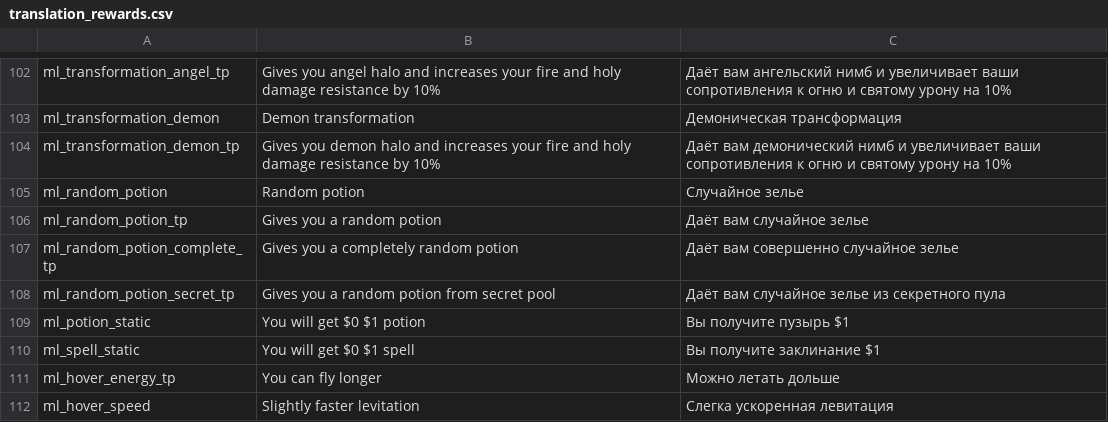
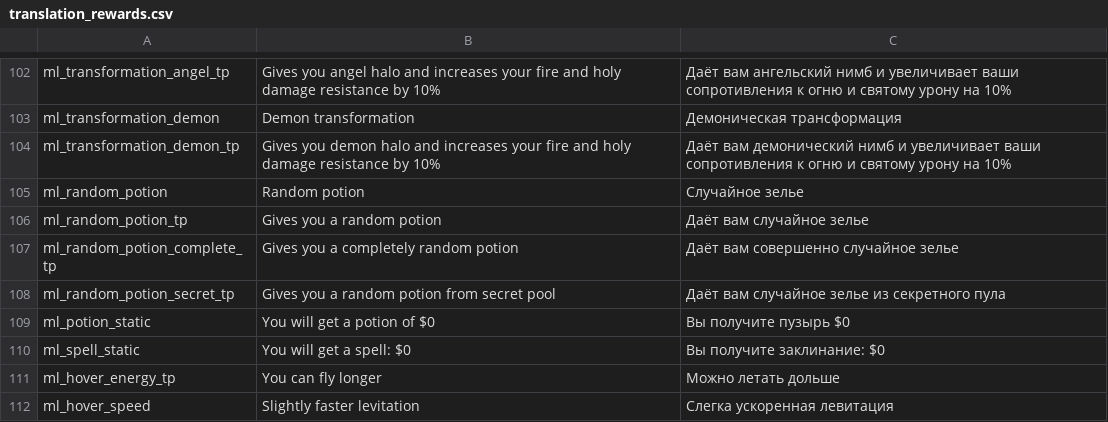
Before and after one commit to lamia-zamia/meta_leveling, a CSV file: files/translation/translation_rewards.csv, drawn as a sheet; only a part is shown, gaps mark what is left out.

```diff
--- a/files/translation/translation_rewards.csv
+++ b/files/translation/translation_rewards.csv
@@ -108,4 +108,4 @@ ml_random_potion_complete_tp,Gives you a completely random potion,Даёт ва
 ml_random_potion_secret_tp,Gives you a random potion from secret pool,Даёт вам случайное зелье из секретного пула,,,,,,,,,,
-ml_potion_static,You will get $0 $1 potion,Вы получите пузырь $1,,,,,,,,,,
-ml_spell_static,You will get $0 $1 spell,Вы получите заклинание $1,,,,,,,,,,
+ml_potion_static,You will get a potion of $0,Вы получите пузырь $0,,,,,,,,,,
+ml_spell_static,You will get a spell: $0,Вы получите заклинание: $0,,,,,,,,,,
 ml_hover_energy_tp,You can fly longer,Можно летать дольше,,,,,,,,,,
```
Also changed, not shown: files/translation/translation_ui.csv, 2 other files.
